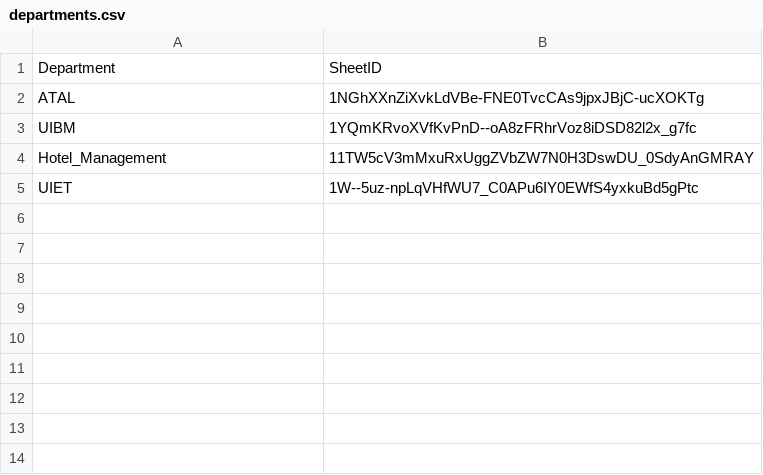
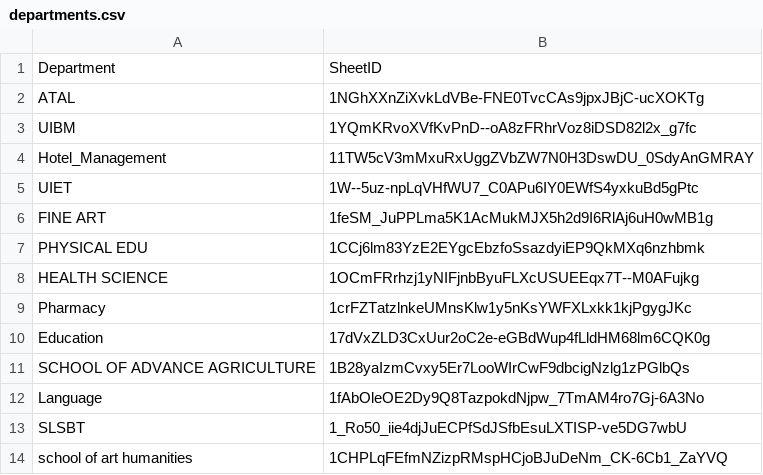
Before and after one commit to stock-csjmu/VERIFIED_DEPARTMENT_FILES, a CSV file: departments.csv, drawn as a sheet; the diff names each change by its address in the sheet, - before the commit and + after, or states it on an @@ line.

Commit message:
Update departments.csv

```diff
--- a/departments.csv
+++ b/departments.csv
+row 6: FINE ART | 1feSM_JuPPLma5K1AcMukMJX5h2d9I6RlAj6uH0wMB1g
+row 7: PHYSICAL EDU | 1CCj6lm83YzE2EYgcEbzfoSsazdyiEP9QkMXq6nzhbmk
+row 8: HEALTH SCIENCE | 1OCmFRrhzj1yNIFjnbByuFLXcUSUEEqx7T--M0AFujkg
+row 9: Pharmacy | 1crFZTatzlnkeUMnsKlw1y5nKsYWFXLxkk1kjPgygJKc
+row 10: Education | 17dVxZLD3CxUur2oC2e-eGBdWup4fLldHM68lm6CQK0g
+row 11: SCHOOL OF ADVANCE AGRICULTURE | 1B28yaIzmCvxy5Er7LooWIrCwF9dbcigNzlg1zPGlbQs
+row 12: Language | 1fAbOleOE2Dy9Q8TazpokdNjpw_7TmAM4ro7Gj-6A3No
+row 13: SLSBT | 1_Ro50_iie4djJuECPfSdJSfbEsuLXTISP-ve5DG7wbU
+row 14: school of art humanities | 1CHPLqFEfmNZizpRMspHCjoBJuDeNm_CK-6Cb1_ZaYVQ
```
